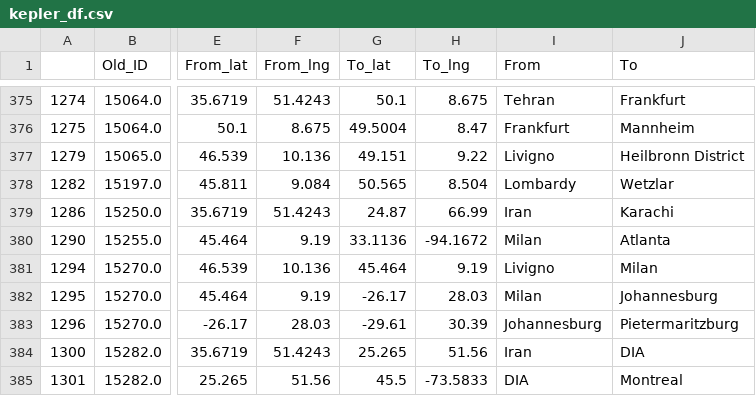
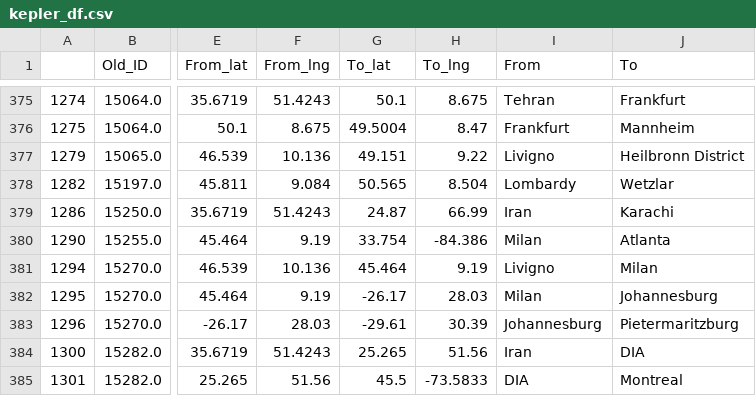
Before and after one commit to ebhtra/springboard, a CSV file: capstone_2/kepler_df.csv, drawn as a sheet; only a part is shown, gaps mark what is left out; the diff names each change by its address in the sheet, - before the commit and + after, or states it on an @@ line.

```diff
--- a/capstone_2/kepler_df.csv
+++ b/capstone_2/kepler_df.csv
-G380 (To_lat): 33.1136
+G380 (To_lat): 33.754
-H380 (To_lng): -94.1672
+H380 (To_lng): -84.386
```
Also changed, not shown: 1 other file.
